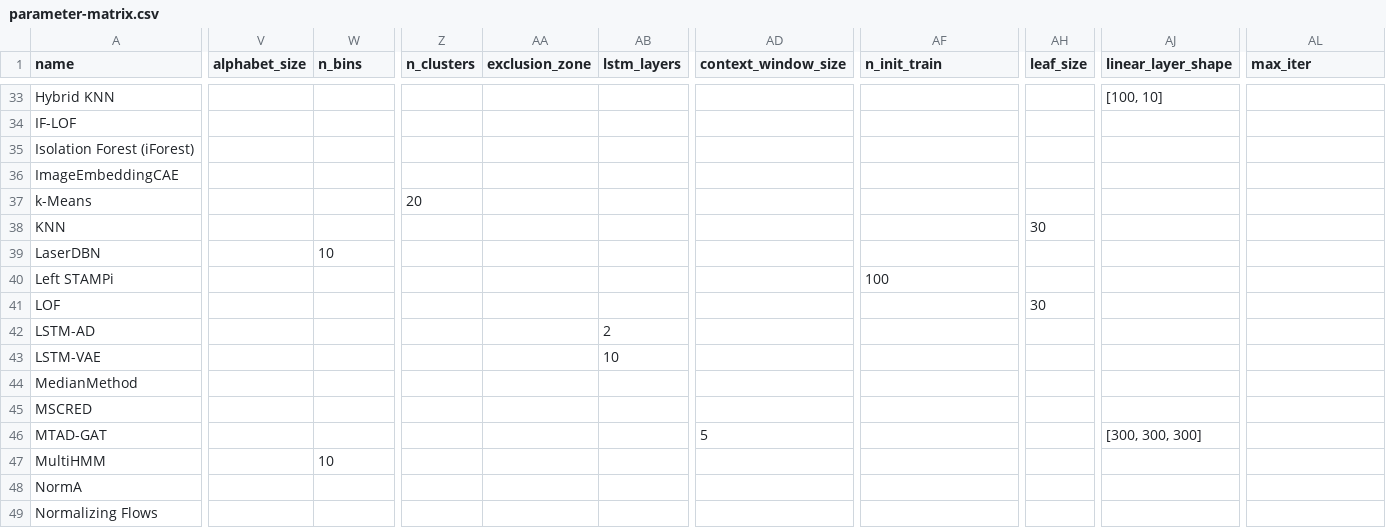
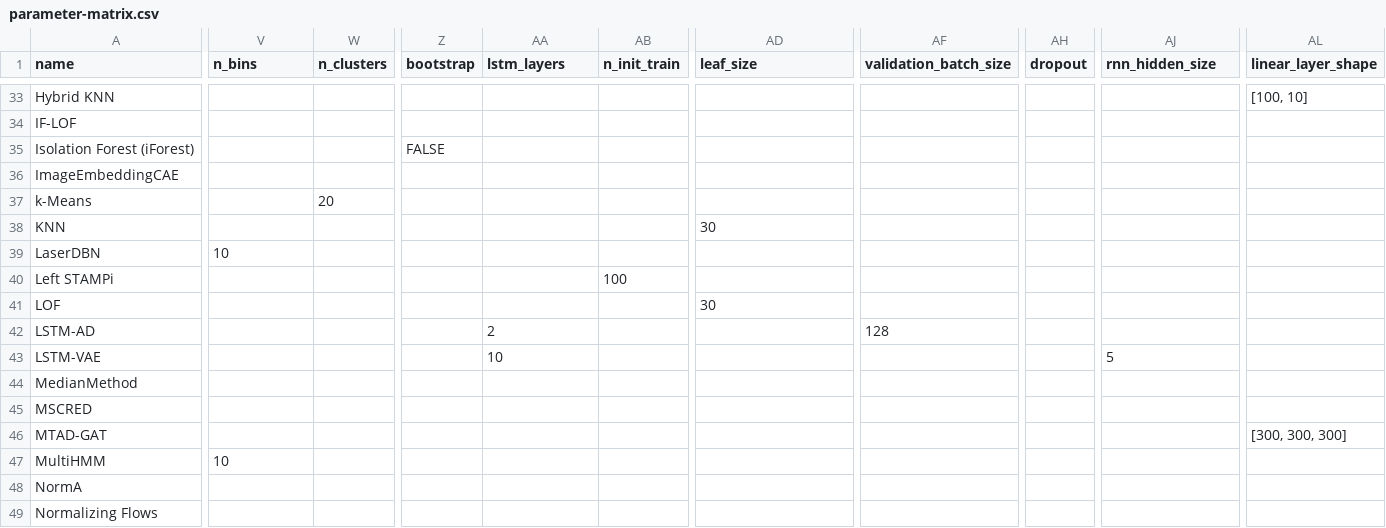
Before and after one commit to TimeEval/TimeEval, a CSV file: timeeval_experiments/parameter-matrix.csv, drawn as a sheet; only a part is shown, gaps mark what is left out; the diff covers the shown part only; the diff names each change by its address in the sheet, - before the commit and + after, or states it on an @@ line.

```diff
--- a/timeeval_experiments/parameter-matrix.csv
+++ b/timeeval_experiments/parameter-matrix.csv
-V1: alphabet_size
+V1: n_bins
-W1: n_bins
+W1: n_clusters
-Z1: n_clusters
+Z1: bootstrap
-AA1: exclusion_zone
+AA1: lstm_layers
-AB1: lstm_layers
+AB1: n_init_train
-AD1: context_window_size
+AD1: leaf_size
-AF1: n_init_train
+AF1: validation_batch_size
-AH1: leaf_size
+AH1: dropout
-AJ1: linear_layer_shape
+AJ1: rnn_hidden_size
-AL1: max_iter
+AL1: linear_layer_shape
-AJ33 (rnn_hidden_size): [100, 10]
+AJ33 (rnn_hidden_size): (empty)
-AL33 (linear_layer_shape): (empty)
+AL33 (linear_layer_shape): [100, 10]
-Z35 (bootstrap): (empty)
+Z35 (bootstrap): FALSE
-W37 (n_clusters): (empty)
+W37 (n_clusters): 20
-Z37 (bootstrap): 20
+Z37 (bootstrap): (empty)
-AD38 (leaf_size): (empty)
+AD38 (leaf_size): 30
-AH38 (dropout): 30
+AH38 (dropout): (empty)
-V39 (n_bins): (empty)
+V39 (n_bins): 10
-W39 (n_clusters): 10
+W39 (n_clusters): (empty)
-AB40 (n_init_train): (empty)
+AB40 (n_init_train): 100
-AF40 (validation_batch_size): 100
+AF40 (validation_batch_size): (empty)
-AD41 (leaf_size): (empty)
+AD41 (leaf_size): 30
-AH41 (dropout): 30
+AH41 (dropout): (empty)
-AA42 (lstm_layers): (empty)
+AA42 (lstm_layers): 2
-AB42 (n_init_train): 2
+AB42 (n_init_train): (empty)
-AF42 (validation_batch_size): (empty)
+AF42 (validation_batch_size): 128
-AA43 (lstm_layers): (empty)
+AA43 (lstm_layers): 10
-AB43 (n_init_train): 10
+AB43 (n_init_train): (empty)
-AJ43 (rnn_hidden_size): (empty)
+AJ43 (rnn_hidden_size): 5
-AD46 (leaf_size): 5
+AD46 (leaf_size): (empty)
-AJ46 (rnn_hidden_size): [300, 300, 300]
+AJ46 (rnn_hidden_size): (empty)
-AL46 (linear_layer_shape): (empty)
+AL46 (linear_layer_shape): [300, 300, 300]
-V47 (n_bins): (empty)
+V47 (n_bins): 10
-W47 (n_clusters): 10
+W47 (n_clusters): (empty)
```
Also changed, not shown: 150 edited cells elsewhere in this file, 1 other file.
